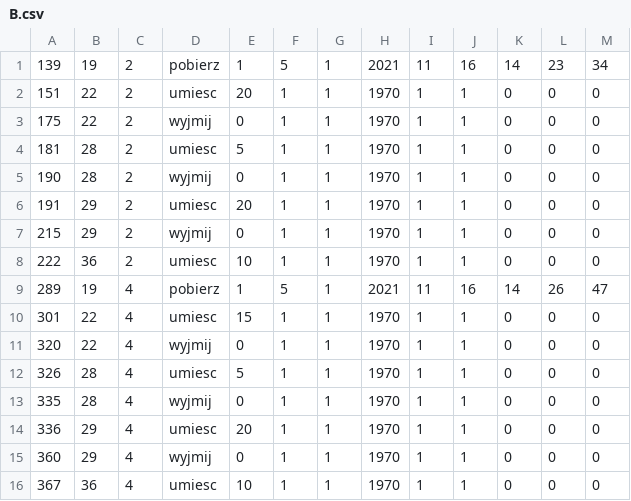
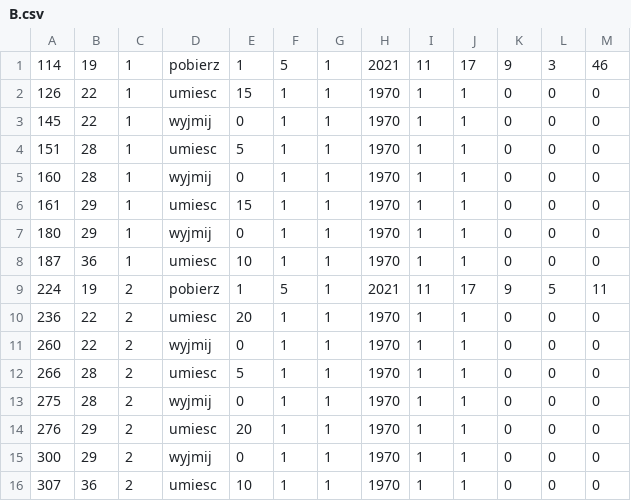
Before and after one commit to ravender83/anodownia3, a CSV file: csv/B.csv, drawn as a sheet; only a part is shown; the diff covers the shown part only.

```diff
--- a/csv/B.csv
+++ b/csv/B.csv
@@ -1,16 +1,16 @@
-139,19,2,pobierz,1,5,1,2021,11,16,14,23,34
-151,22,2,umiesc,20,1,1,1970,1,1,0,0,0
-175,22,2,wyjmij,0,1,1,1970,1,1,0,0,0
-181,28,2,umiesc,5,1,1,1970,1,1,0,0,0
-190,28,2,wyjmij,0,1,1,1970,1,1,0,0,0
-191,29,2,umiesc,20,1,1,1970,1,1,0,0,0
-215,29,2,wyjmij,0,1,1,1970,1,1,0,0,0
-222,36,2,umiesc,10,1,1,1970,1,1,0,0,0
-289,19,4,pobierz,1,5,1,2021,11,16,14,26,47
-301,22,4,umiesc,15,1,1,1970,1,1,0,0,0
-320,22,4,wyjmij,0,1,1,1970,1,1,0,0,0
-326,28,4,umiesc,5,1,1,1970,1,1,0,0,0
-335,28,4,wyjmij,0,1,1,1970,1,1,0,0,0
-336,29,4,umiesc,20,1,1,1970,1,1,0,0,0
-360,29,4,wyjmij,0,1,1,1970,1,1,0,0,0
-367,36,4,umiesc,10,1,1,1970,1,1,0,0,0
+114,19,1,pobierz,1,5,1,2021,11,17,9,3,46
+126,22,1,umiesc,15,1,1,1970,1,1,0,0,0
+145,22,1,wyjmij,0,1,1,1970,1,1,0,0,0
+151,28,1,umiesc,5,1,1,1970,1,1,0,0,0
+160,28,1,wyjmij,0,1,1,1970,1,1,0,0,0
+161,29,1,umiesc,15,1,1,1970,1,1,0,0,0
+180,29,1,wyjmij,0,1,1,1970,1,1,0,0,0
+187,36,1,umiesc,10,1,1,1970,1,1,0,0,0
+224,19,2,pobierz,1,5,1,2021,11,17,9,5,11
+236,22,2,umiesc,20,1,1,1970,1,1,0,0,0
+260,22,2,wyjmij,0,1,1,1970,1,1,0,0,0
+266,28,2,umiesc,5,1,1,1970,1,1,0,0,0
+275,28,2,wyjmij,0,1,1,1970,1,1,0,0,0
+276,29,2,umiesc,20,1,1,1970,1,1,0,0,0
+300,29,2,wyjmij,0,1,1,1970,1,1,0,0,0
+307,36,2,umiesc,10,1,1,1970,1,1,0,0,0
```
Also changed, not shown: 12 edited cells elsewhere in this file, csv/A.csv, 7 other files.
